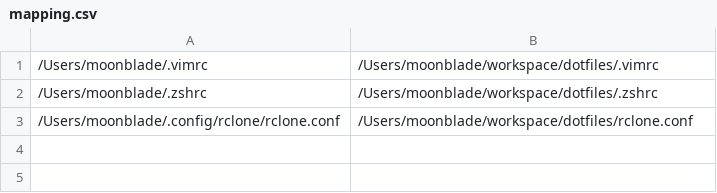
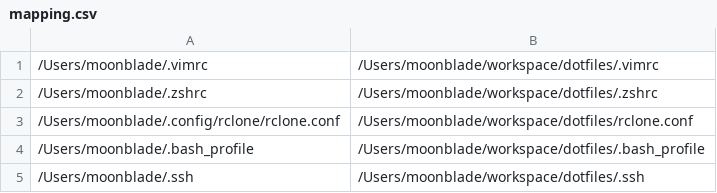
Before and after one commit to moonblade/Backup-Script, a CSV file: mapping.csv, drawn as a sheet.

```diff
--- a/mapping.csv
+++ b/mapping.csv
@@ -3 +3,3 @@
 /Users/moonblade/.config/rclone/rclone.conf,/Users/moonblade/workspace/dotfiles/rclone.conf
+/Users/moonblade/.bash_profile,/Users/moonblade/workspace/dotfiles/.bash_profile
+/Users/moonblade/.ssh,/Users/moonblade/workspace/dotfiles/.ssh
```
Also changed, not shown: 3 other files.
